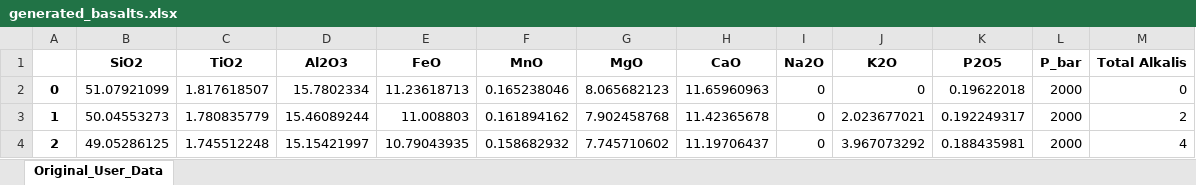
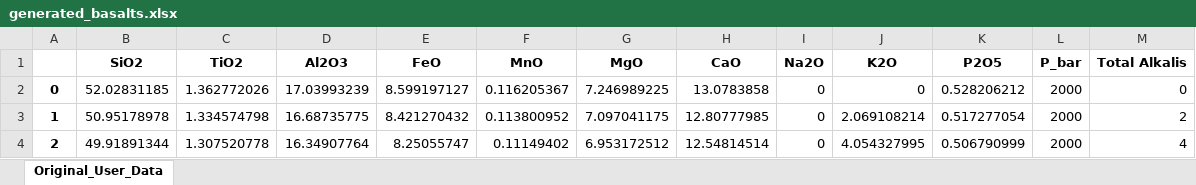
Before and after one commit to kaylai/EoV_CH2-2, an Excel workbook: figures/Figure2/data/computed/generated_basalts.xlsx, sheet Original_User_Data, drawn as a sheet; only a part is shown; values as stored, in another font and other column widths than the file's, no borders; the diff covers the shown part only; the diff names each change by its address in the sheet, - before the commit and + after, or states it on an @@ line.

```diff
--- a/figures/Figure2/data/computed/generated_basalts.xlsx (sheet Original_User_Data)
+++ b/figures/Figure2/data/computed/generated_basalts.xlsx (sheet Original_User_Data)
-B2 (SiO2): 51.07921099
+B2 (SiO2): 52.02831185
-C2 (TiO2): 1.817618507
+C2 (TiO2): 1.362772026
-D2 (Al2O3): 15.7802334
+D2 (Al2O3): 17.03993239
-E2 (FeO): 11.23618713
+E2 (FeO): 8.599197127
-F2 (MnO): 0.165238046
+F2 (MnO): 0.116205367
-G2 (MgO): 8.065682123
+G2 (MgO): 7.246989225
-H2 (CaO): 11.65960963
+H2 (CaO): 13.0783858
-K2 (P2O5): 0.19622018
+K2 (P2O5): 0.528206212
-B3 (SiO2): 50.04553273
+B3 (SiO2): 50.95178978
-C3 (TiO2): 1.780835779
+C3 (TiO2): 1.334574798
-D3 (Al2O3): 15.46089244
+D3 (Al2O3): 16.68735775
-E3 (FeO): 11.008803
+E3 (FeO): 8.421270432
-F3 (MnO): 0.161894162
+F3 (MnO): 0.113800952
-G3 (MgO): 7.902458768
+G3 (MgO): 7.097041175
-H3 (CaO): 11.42365678
+H3 (CaO): 12.80777985
-J3 (K2O): 2.023677021
+J3 (K2O): 2.069108214
-K3 (P2O5): 0.192249317
+K3 (P2O5): 0.517277054
-B4 (SiO2): 49.05286125
+B4 (SiO2): 49.91891344
-C4 (TiO2): 1.745512248
+C4 (TiO2): 1.307520778
-D4 (Al2O3): 15.15421997
+D4 (Al2O3): 16.34907764
-E4 (FeO): 10.79043935
+E4 (FeO): 8.25055747
-F4 (MnO): 0.158682932
+F4 (MnO): 0.11149402
-G4 (MgO): 7.745710602
+G4 (MgO): 6.953172512
-H4 (CaO): 11.19706437
+H4 (CaO): 12.54814514
-J4 (K2O): 3.967073292
+J4 (K2O): 4.054327995
-K4 (P2O5): 0.188435981
+K4 (P2O5): 0.506790999
```
Also changed, not shown: 568 edited cells elsewhere in this sheet, figures/Figure2/data/computed/H2O_andesite_exps_df.xlsx, figures/Figure2/data/computed/H2O_basalt_exps_df.xlsx, 12 other files.
